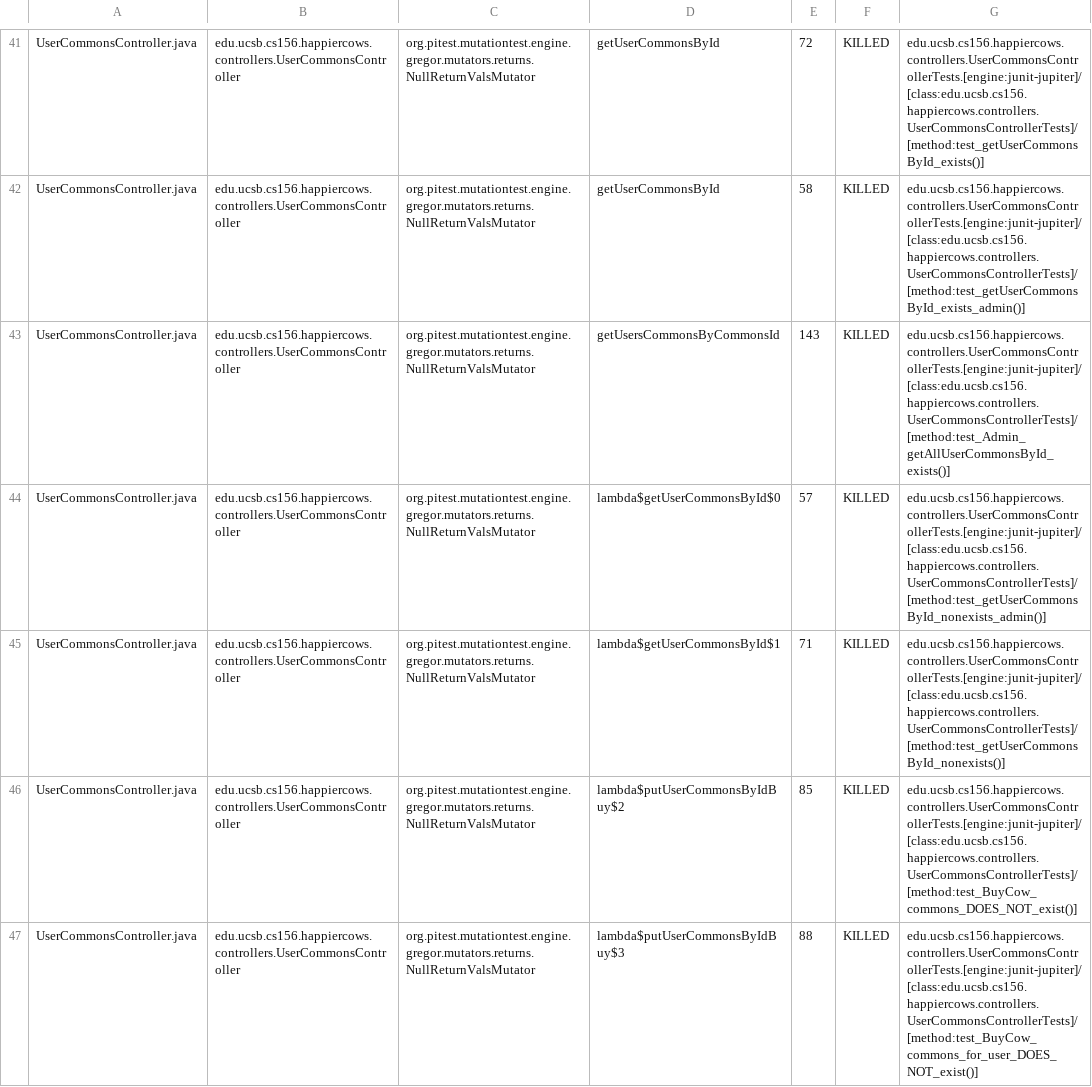
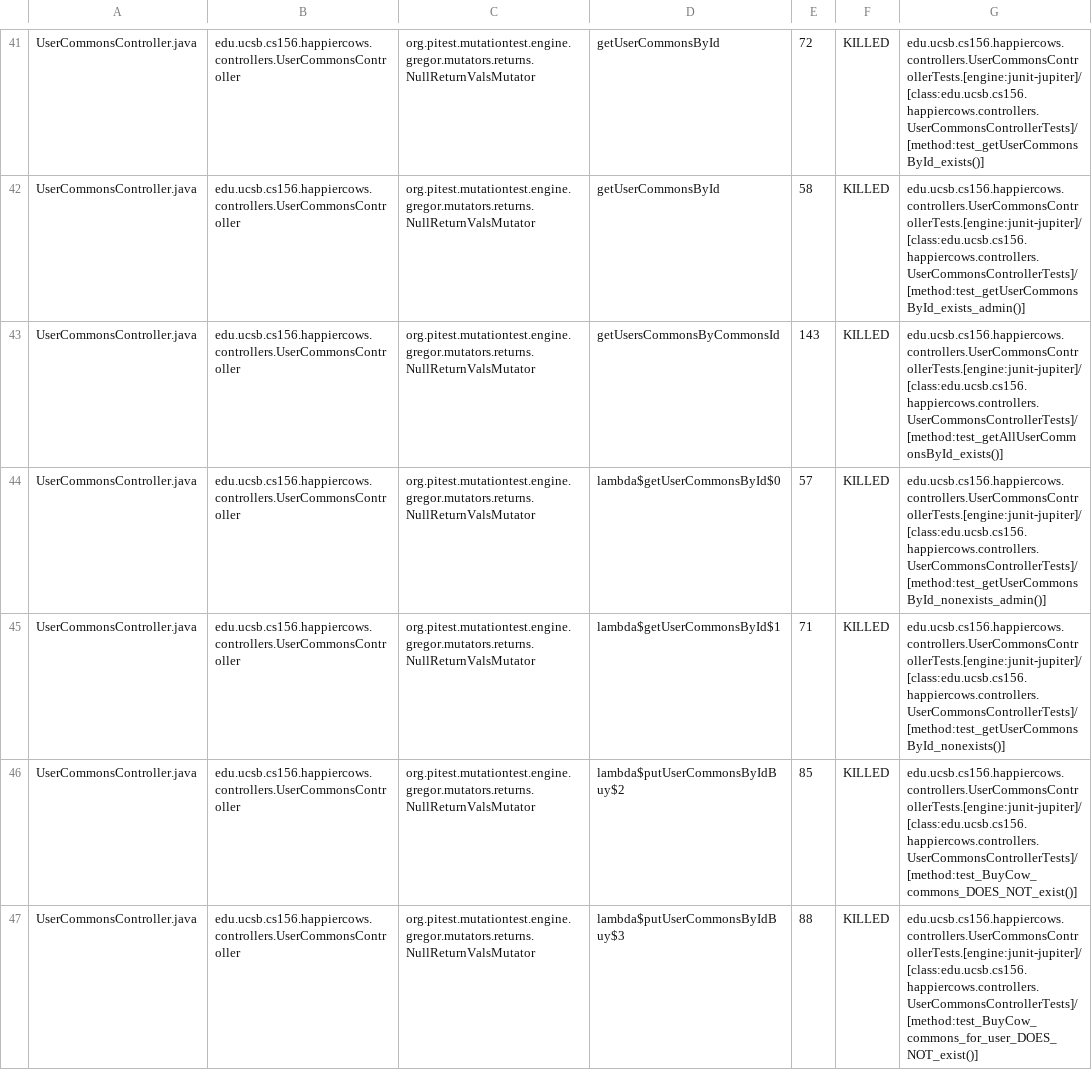
Before and after one commit to ucsb-cs156-s23/proj-happycows-s23-6pm-1, a CSV file: prs/44/pitest/mutations.csv, drawn as a sheet; only a part is shown, gaps mark what is left out; the diff covers the shown part only.

Commit message:
Deploying to gh-pages from @ ucsb-cs156-s23/proj-happycows-s23-6pm-1@7be6a39929d3a22eb9038de0fb6b318b3bc3e2f4 🚀

```diff
--- a/prs/44/pitest/mutations.csv
+++ b/prs/44/pitest/mutations.csv
@@ -42,3 +42,3 @@ UserCommonsController.java,edu.ucsb.cs156.happiercows.controllers.UserCommonsCon
 UserCommonsController.java,edu.ucsb.cs156.happiercows.controllers.UserCommonsController,org.pitest.mutationtest.engine.gregor.mutators.returns.NullReturnValsMutator,getUserCommonsById,58,KILLED,edu.ucsb.cs156.happiercows.controllers.UserCommonsControllerTests.[engine:junit-jupiter]/[class:edu.ucsb.cs156.happiercows.controllers.UserCommonsControllerTests]/[method:test_getUserCommonsById_exists_admin()]
-UserCommonsController.java,edu.ucsb.cs156.happiercows.controllers.UserCommonsController,org.pitest.mutationtest.engine.gregor.mutators.returns.NullReturnValsMutator,getUsersCommonsByCommonsId,143,KILLED,edu.ucsb.cs156.happiercows.controllers.UserCommonsControllerTests.[engine:junit-jupiter]/[class:edu.ucsb.cs156.happiercows.controllers.UserCommonsControllerTests]/[method:test_Admin_getAllUserCommonsById_exists()]
+UserCommonsController.java,edu.ucsb.cs156.happiercows.controllers.UserCommonsController,org.pitest.mutationtest.engine.gregor.mutators.returns.NullReturnValsMutator,getUsersCommonsByCommonsId,143,KILLED,edu.ucsb.cs156.happiercows.controllers.UserCommonsControllerTests.[engine:junit-jupiter]/[class:edu.ucsb.cs156.happiercows.controllers.UserCommonsControllerTests]/[method:test_getAllUserCommonsById_exists()]
 UserCommonsController.java,edu.ucsb.cs156.happiercows.controllers.UserCommonsController,org.pitest.mutationtest.engine.gregor.mutators.returns.NullReturnValsMutator,lambda$getUserCommonsById$0,57,KILLED,edu.ucsb.cs156.happiercows.controllers.UserCommonsControllerTests.[engine:junit-jupiter]/[class:edu.ucsb.cs156.happiercows.controllers.UserCommonsControllerTests]/[method:test_getUserCommonsById_nonexists_admin()]
```
Also changed, not shown: 20 edited cells elsewhere in this file, 26 other files.
